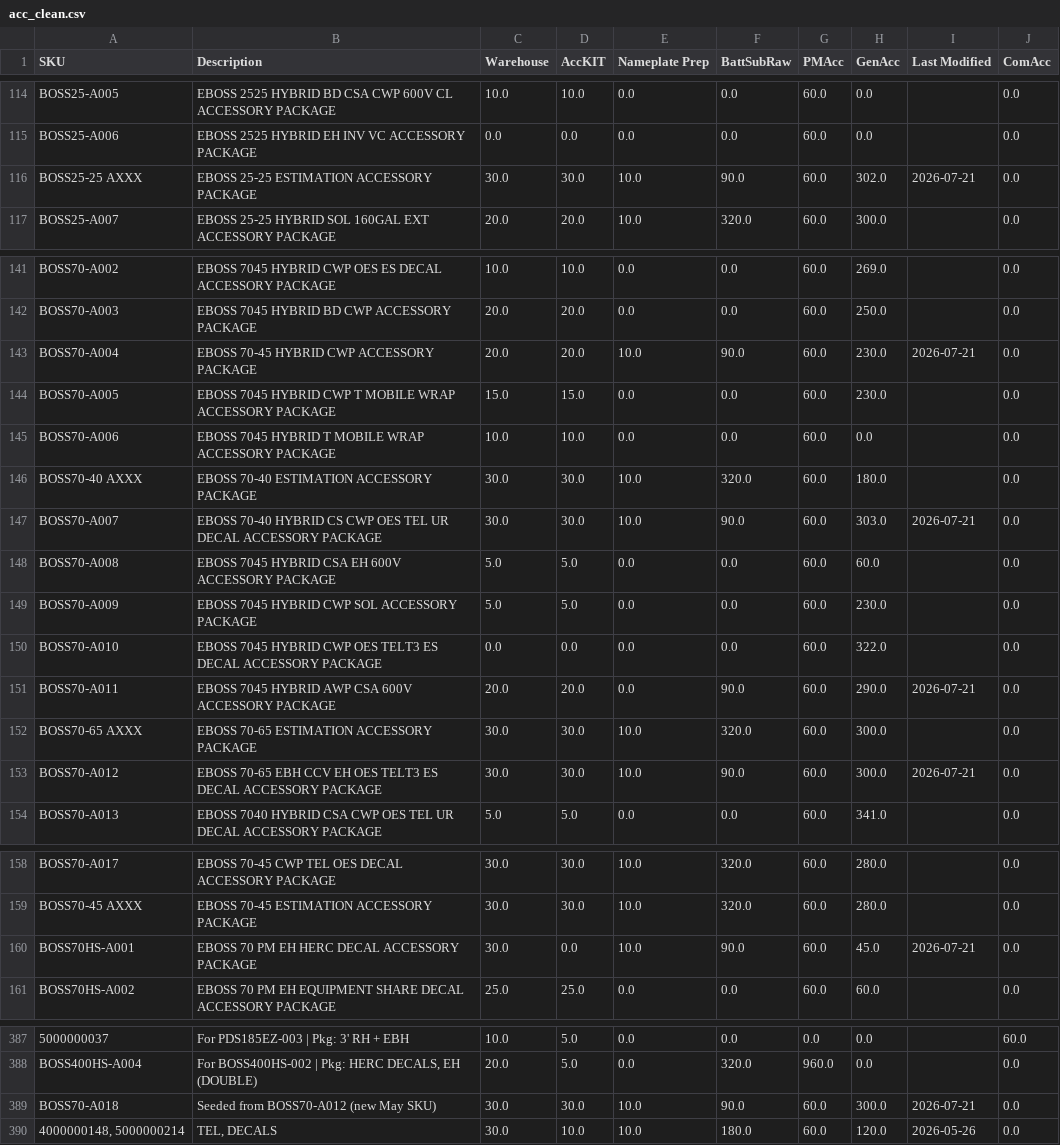
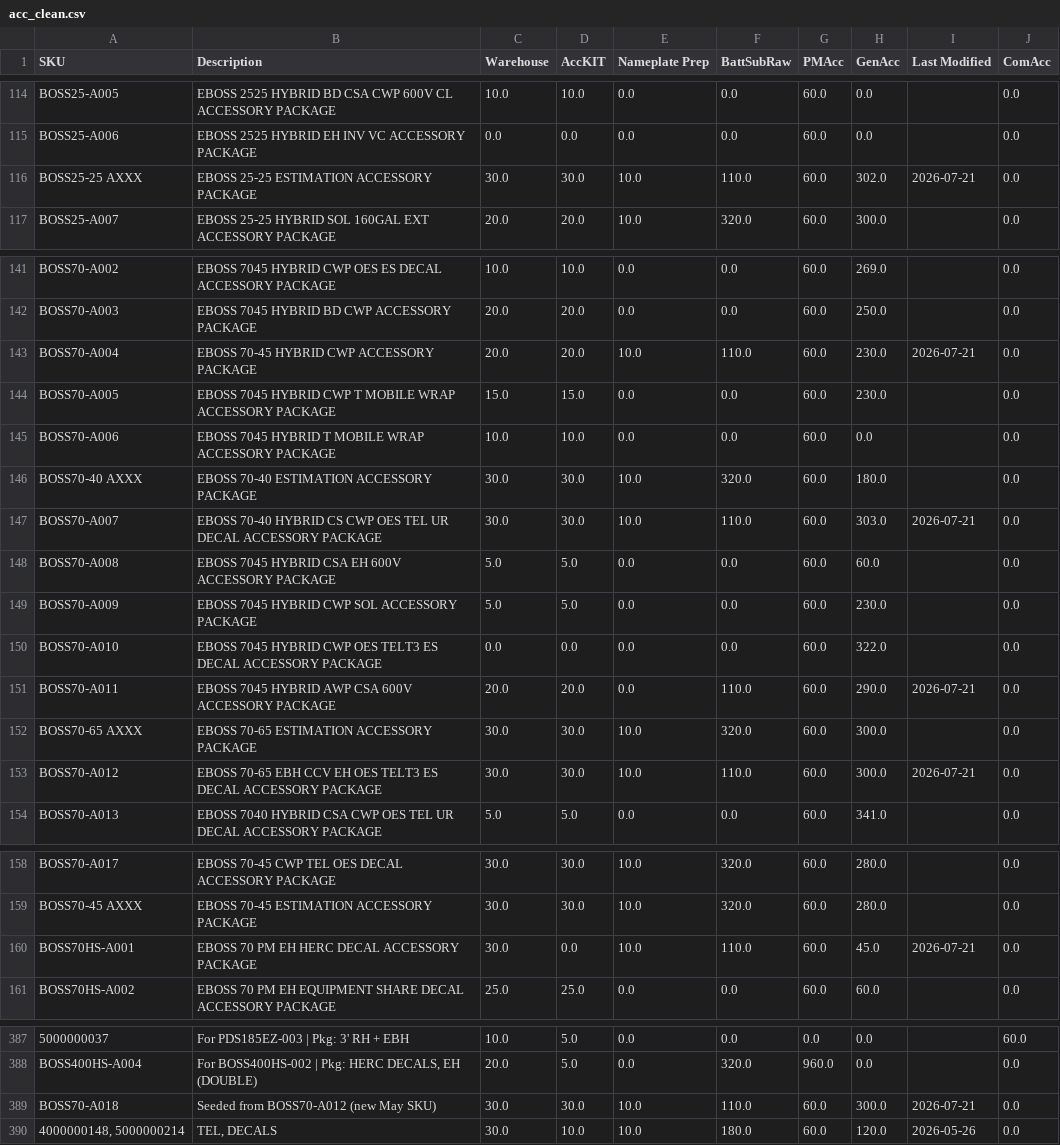
Before and after one commit to tritoan156/labor_model, a CSV file: data/acc_clean.csv, drawn as a sheet; only a part is shown, gaps mark what is left out; the diff names each change by its address in the sheet, - before the commit and + after, or states it on an @@ line.

Commit message:
Update accessory catalog via app (7 cells)

```diff
--- a/data/acc_clean.csv
+++ b/data/acc_clean.csv
-F116 (BattSubRaw): 90.0
+F116 (BattSubRaw): 110.0
-F143 (BattSubRaw): 90.0
+F143 (BattSubRaw): 110.0
-F147 (BattSubRaw): 90.0
+F147 (BattSubRaw): 110.0
-F151 (BattSubRaw): 90.0
+F151 (BattSubRaw): 110.0
-F153 (BattSubRaw): 90.0
+F153 (BattSubRaw): 110.0
-F160 (BattSubRaw): 90.0
+F160 (BattSubRaw): 110.0
-F389 (BattSubRaw): 90.0
+F389 (BattSubRaw): 110.0
```
